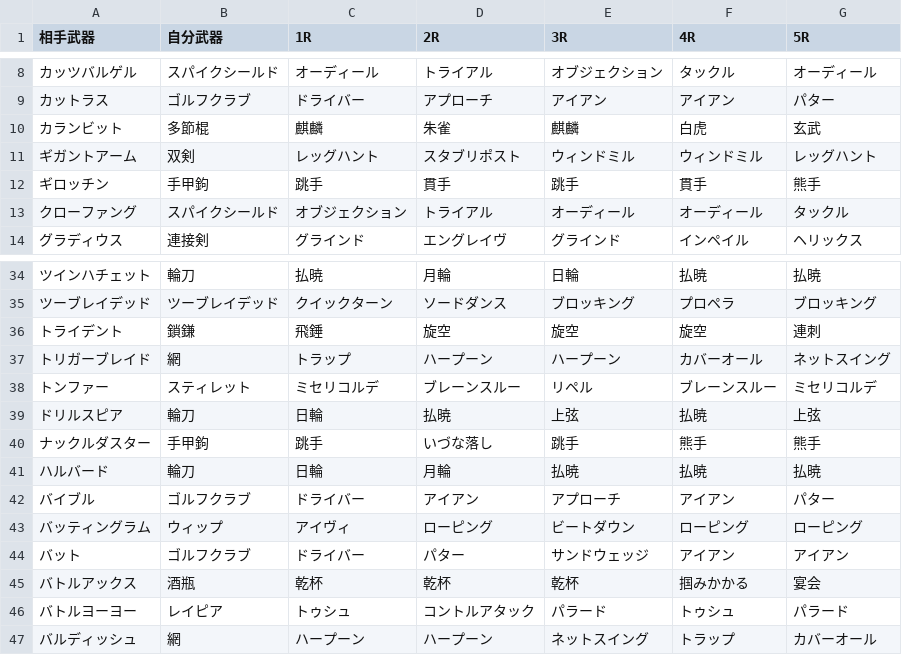
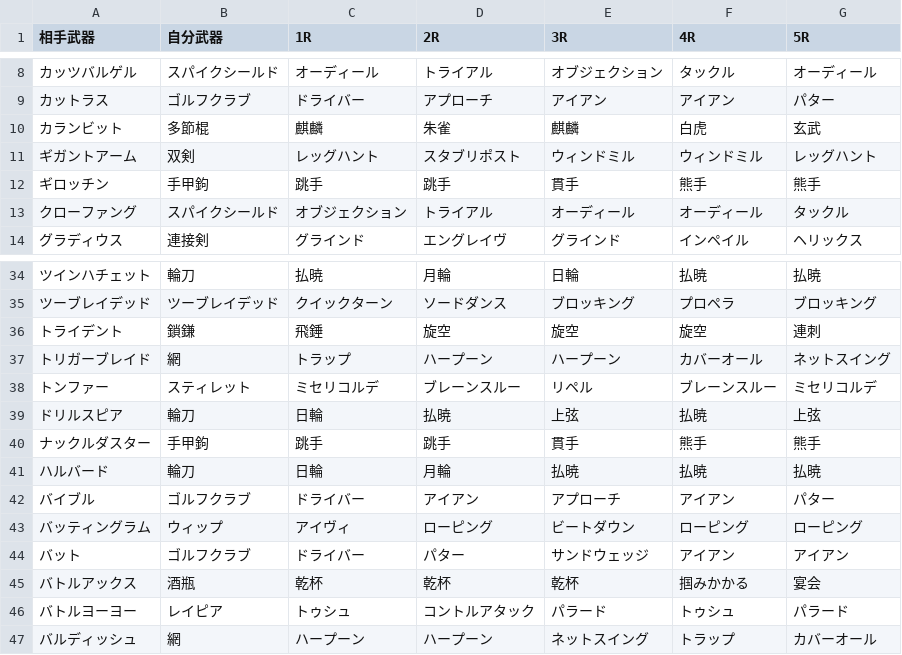
Before and after one commit to Sinistella/MD2, a CSV file: l30S/answer.csv, drawn as a sheet; only a part is shown, gaps mark what is left out; the diff covers the shown part only.

```diff
--- a/l30S/answer.csv
+++ b/l30S/answer.csv
@@ -11,3 +11,3 @@
 ギガントアーム,双剣,レッグハント,スタブリポスト,ウィンドミル,ウィンドミル,レッグハント
-ギロッチン,手甲鉤,跳手,貫手,跳手,貫手,熊手
+ギロッチン,手甲鉤,跳手,跳手,貫手,熊手,熊手
 クローファング,スパイクシールド,オブジェクション,トライアル,オーディール,オーディール,タックル
@@ -39,3 +39,3 @@
 ドリルスピア,輪刀,日輪,払暁,上弦,払暁,上弦
-ナックルダスター,手甲鉤,跳手,いづな落し,跳手,熊手,熊手
+ナックルダスター,手甲鉤,跳手,跳手,貫手,熊手,熊手
 ハルバード,輪刀,日輪,月輪,払暁,払暁,払暁
```
Also changed, not shown: 31 edited cells elsewhere in this file.
